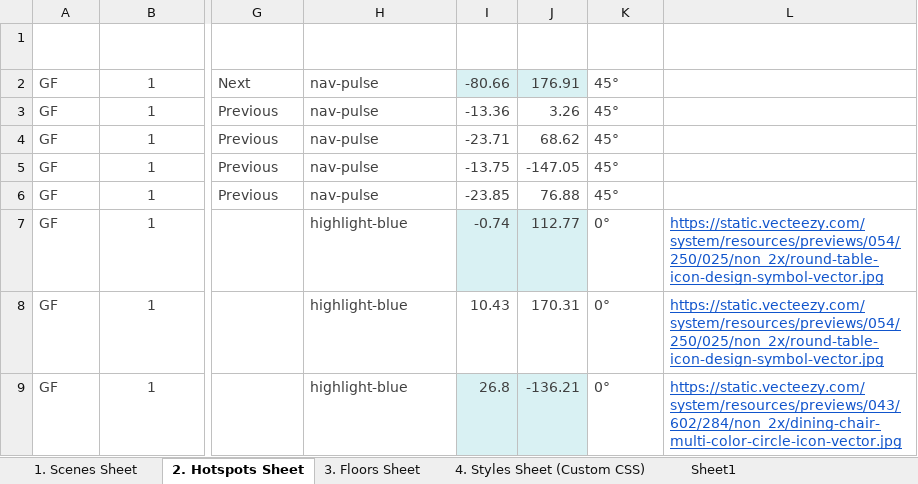
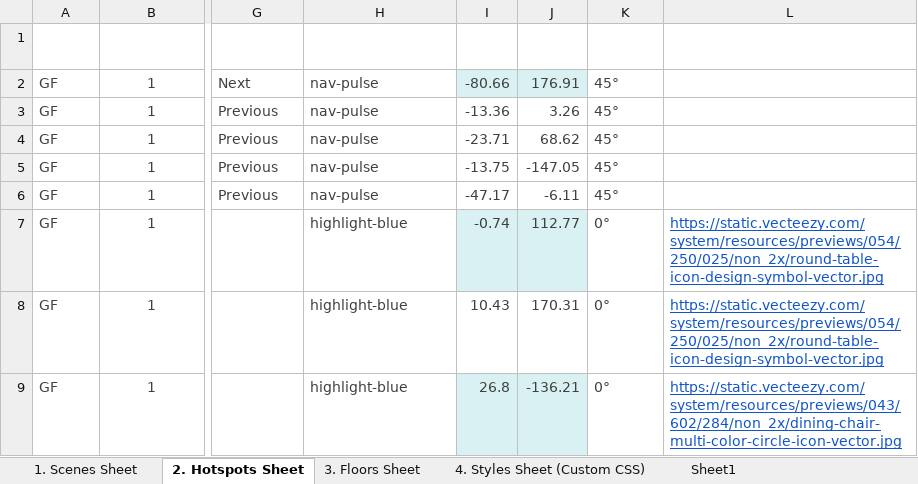
Before and after one commit to Rmoosa2014/vr-tour, an Excel workbook: 360MasterData.xlsx, sheet 2. Hotspots Sheet, drawn as a sheet; only a part is shown, gaps mark what is left out; values as stored, in another font and other column widths than the file's, no borders; table styles not drawn; the diff names each change by its address in the sheet, - before the commit and + after, or states it on an @@ line.

Commit message:
Add files via upload

```diff
--- a/360MasterData.xlsx (sheet 2. Hotspots Sheet)
+++ b/360MasterData.xlsx (sheet 2. Hotspots Sheet)
-I6 (Pitch): -23.85
+I6 (Pitch): -47.17
-J6 (Yaw): 76.88
+J6 (Yaw): -6.11
```
